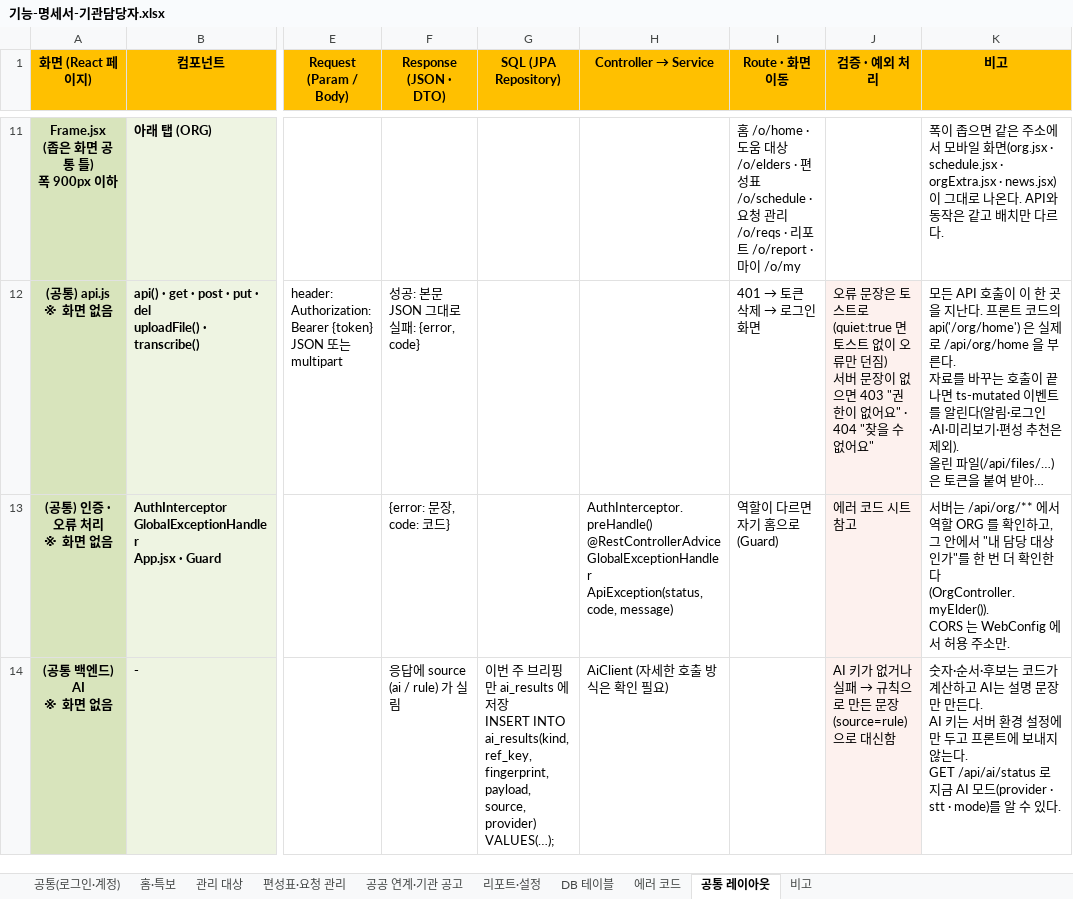
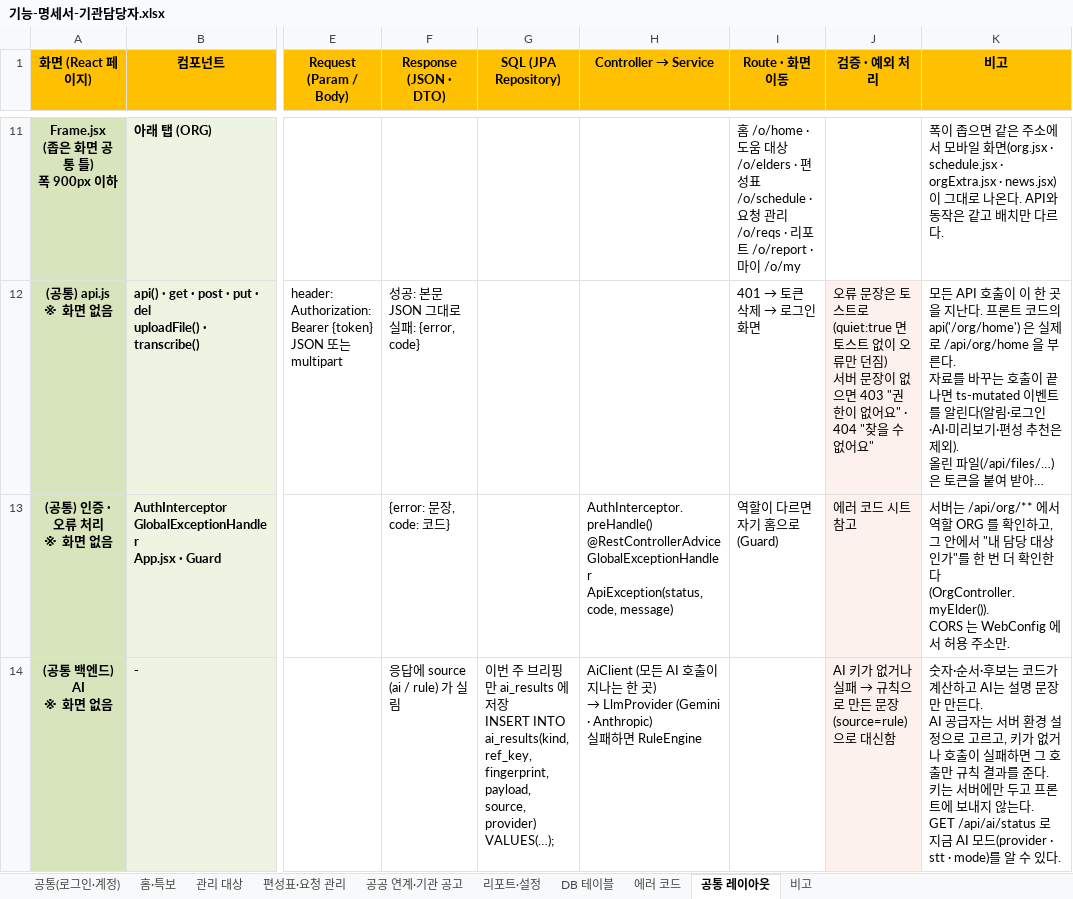
Before and after one commit to seongtae9241/time_saving_prototype, an Excel workbook: docs/산출물/기능-명세서-기관담당자.xlsx, sheet 공통 레이아웃, drawn as a sheet; only a part is shown, gaps mark what is left out; long unchanged cells end in …; values as stored, in another font and other column widths than the file's, no borders; ↵ is a line break in a cell; the diff names each change by its address in the sheet, - before the commit and + after, or states it on an @@ line.

```diff
--- a/docs/산출물/기능-명세서-기관담당자.xlsx (sheet 공통 레이아웃)
+++ b/docs/산출물/기능-명세서-기관담당자.xlsx (sheet 공통 레이아웃)
@@ H14 (Controller → Service): AiClient (자세한 호출 방식은 확인 필요) → AiClient (모든 AI 호출이 지나는 한 곳) ↵ → LlmProvider (Gemini · Anthropic) ↵ 실패하면 RuleEngine @@
-K14 (비고): …든다. ↵ AI 키는 서버 환경 설정에만 두…
+K14 (비고): …든다. ↵ AI 공급자는 서버 환경 설정으로 고르고, 키가 없거나 호출이 실패하면 그 호출만 규칙 결과를 준다. 키는 서버에만 두…
```
Also changed, not shown: sheet 편성표·요청 관리, sheet 에러 코드, sheet 공공 연계·기관 공고, sheet DB 테이블, sheet 리포트·설정, sheet 비고, 3 more sheets.
